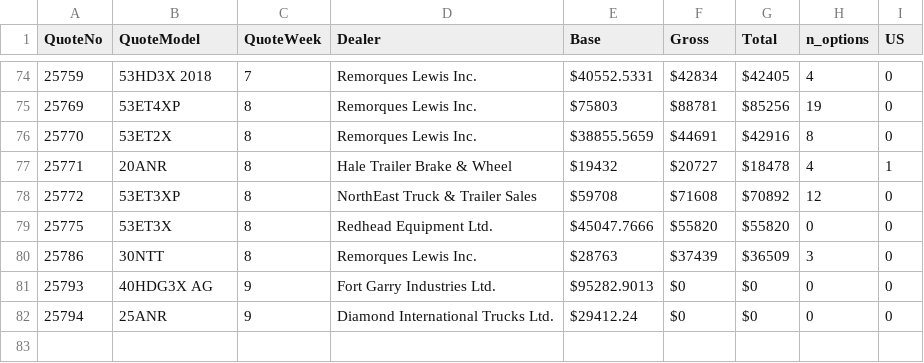
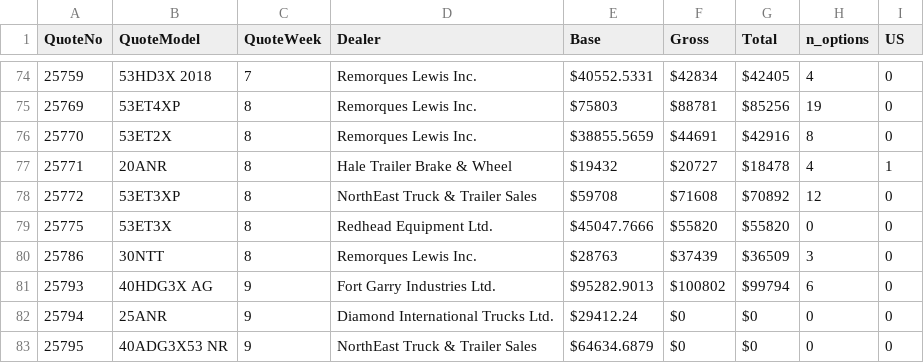
Before and after one commit to abriggs914/BWS, a CSV file: QuoteHistory/data.csv, drawn as a sheet; only a part is shown, gaps mark what is left out.

```diff
--- a/QuoteHistory/data.csv
+++ b/QuoteHistory/data.csv
@@ -80,3 +80,4 @@ QuoteNo, QuoteModel, QuoteWeek, Dealer, Base, Gross, Total, n_options, US
 25786, 30NTT, 8, Remorques Lewis Inc., $28763, $37439, $36509, 3, 0
-25793, 40HDG3X AG, 9, Fort Garry Industries Ltd., $95282.9013, $0, $0, 0, 0
+25793, 40HDG3X AG, 9, Fort Garry Industries Ltd., $95282.9013, $100802, $99794, 6, 0
 25794, 25ANR, 9, Diamond International Trucks Ltd., $29412.24, $0, $0, 0, 0
+25795, 40ADG3X53 NR, 9, NorthEast Truck & Trailer Sales, $64634.6879, $0, $0, 0, 0
```
Also changed, not shown: 2 other files.
